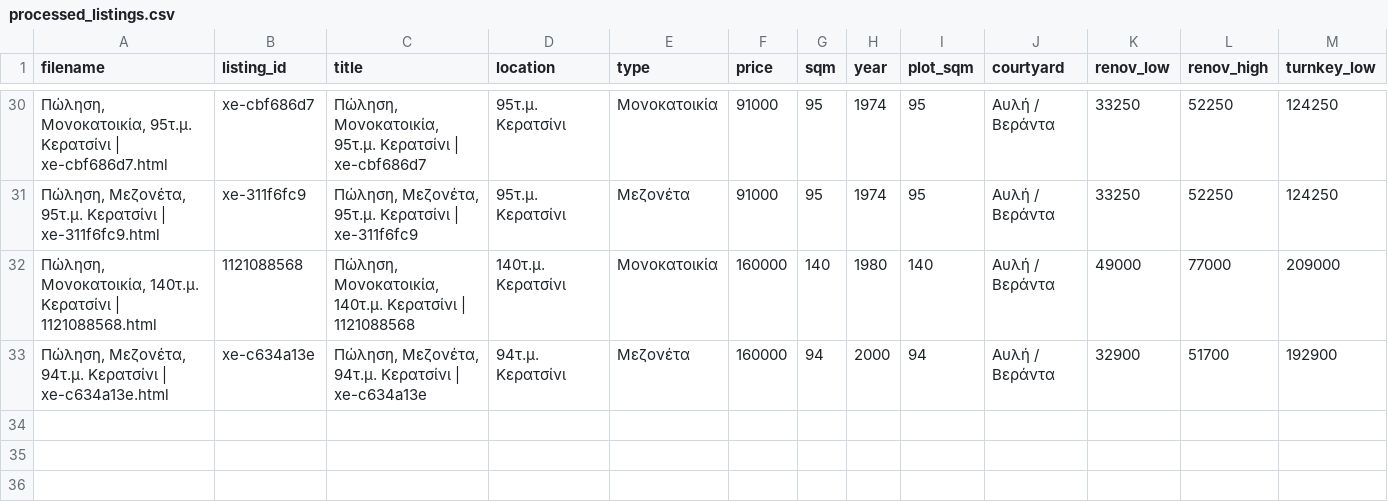
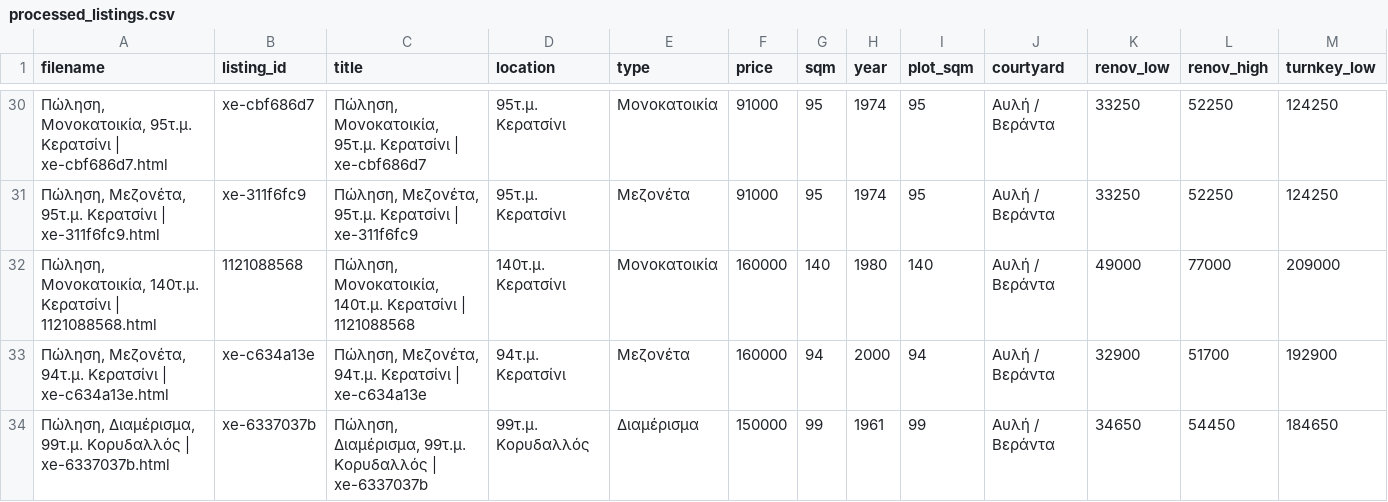
Before and after one commit to Nikolopoulos/spitia-hub, a CSV file: webarchives/processed_listings.csv, drawn as a sheet; only a part is shown, gaps mark what is left out; rows hold the shown columns only; the diff names each change by its address in the sheet, - before the commit and + after, or states it on an @@ line.

```diff
--- a/webarchives/processed_listings.csv
+++ b/webarchives/processed_listings.csv
+row 34: Πώληση, Διαμέρισμα, 99τ.μ. Κορυδαλλός | xe-6337037b.html | xe-6337037b | Πώληση, Διαμέρισμα, 99τ.μ. Κορυδαλλός | xe-6337037b | 99τ.μ. Κορυδαλλός | Διαμέρισμα | 150000 | 99 | 1961 | 99 | Αυλή / Βεράντα | 34650 | 54450 | 184650
```
Also changed, not shown: 3 other files.
